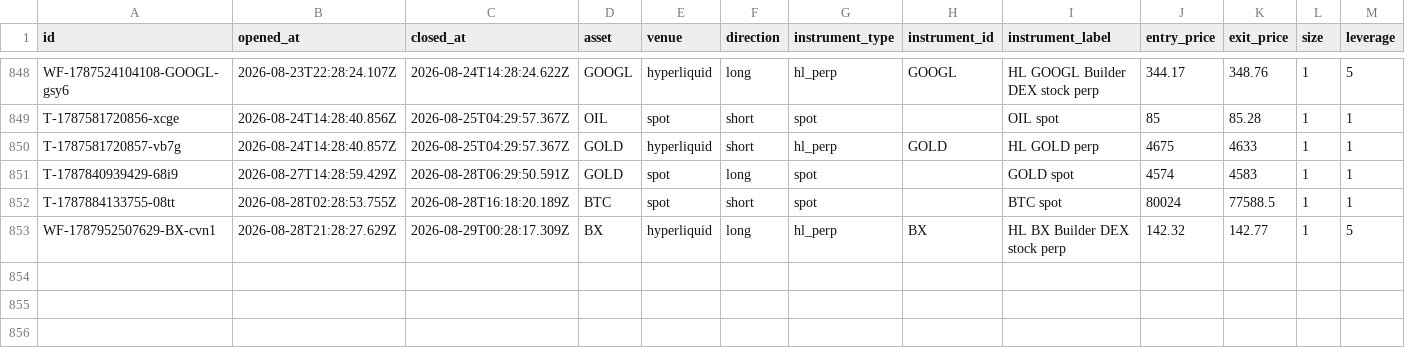
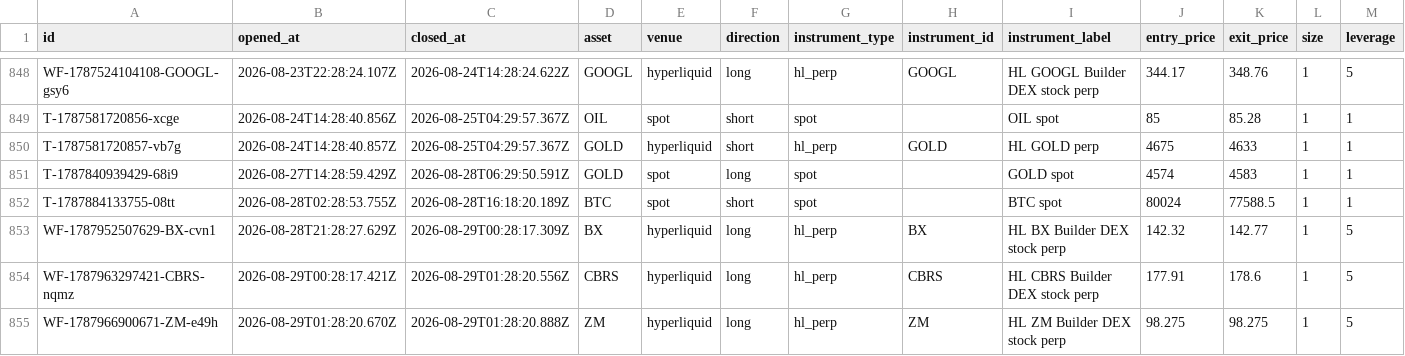
Before and after one commit to virtualwriter/polymarket-trader, a CSV file: data/trades-detailed.csv, drawn as a sheet; only a part is shown, gaps mark what is left out; rows hold the shown columns only; the diff names each change by its address in the sheet, - before the commit and + after, or states it on an @@ line.

Commit message:
scan+trade 2026-08-29-0129

```diff
--- a/data/trades-detailed.csv
+++ b/data/trades-detailed.csv
+row 854: WF-1787963297421-CBRS-nqmz | 2026-08-29T00:28:17.421Z | 2026-08-29T01:28:20.556Z | CBRS | hyperliquid | long | hl_perp | CBRS | HL CBRS Builder DEX stock perp | 177.91 | 178.6 | 1 | 5
+row 855: WF-1787966900671-ZM-e49h | 2026-08-29T01:28:20.670Z | 2026-08-29T01:28:20.888Z | ZM | hyperliquid | long | hl_perp | ZM | HL ZM Builder DEX stock perp | 98.275 | 98.275 | 1 | 5
```
Also changed, not shown: data/daily-macro.csv, 14 other files.
